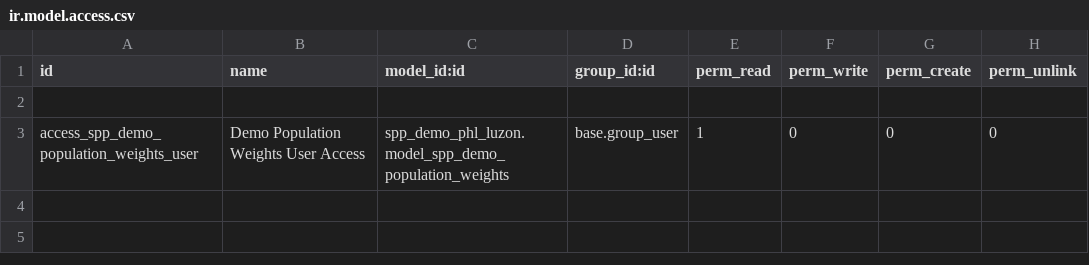
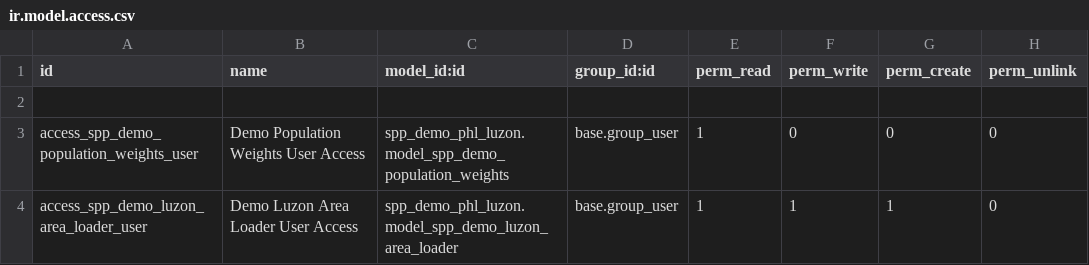
Before and after one commit to OpenSPP/OpenSPP2, a CSV file: spp_demo_phl_luzon/security/ir.model.access.csv, drawn as a sheet; the diff names each change by its address in the sheet, - before the commit and + after, or states it on an @@ line.

Commit message:
feat(spp_demo_phl_luzon): add programmatic area loader with overlap handling
- Add spp.demo.luzon.area.loader that loads areas via convert_file
  after spp_demo area_kinds are available (not at install time)
- Pre-link overlapping area codes (NCR, CALABARZON) via ir.model.data
  to avoid UNIQUE constraint violations
- MIS generator calls Luzon loader after base area loading
- Add tests for population weights (9 tests) and area loader (6 tests)

```diff
--- a/spp_demo_phl_luzon/security/ir.model.access.csv
+++ b/spp_demo_phl_luzon/security/ir.model.access.csv
+row 4: access_spp_demo_luzon_area_loader_user | Demo Luzon Area Loader User Access | spp_demo_phl_luzon.model_spp_demo_luzon_area_loader | base.group_user | 1 | 1 | 1 | 0
```
Also changed, not shown: 6 other files.
